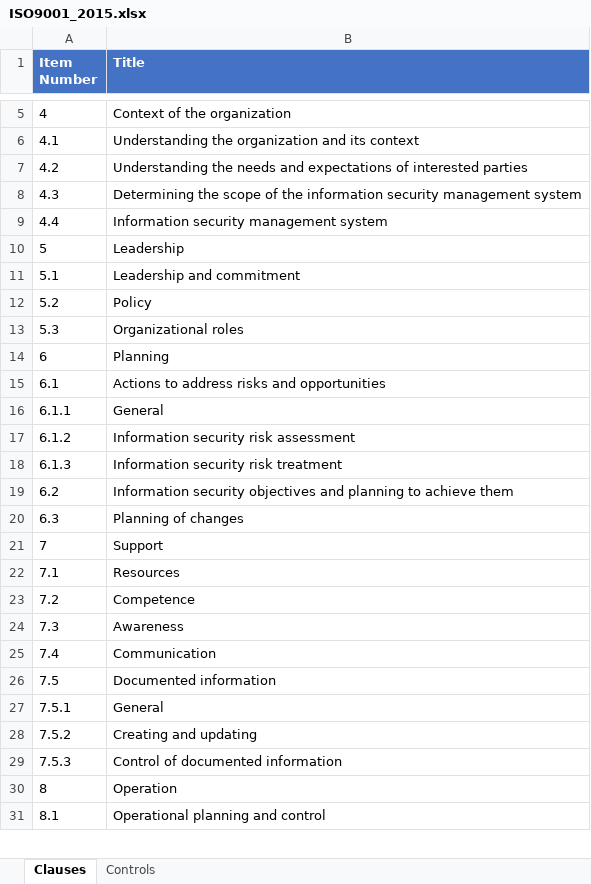
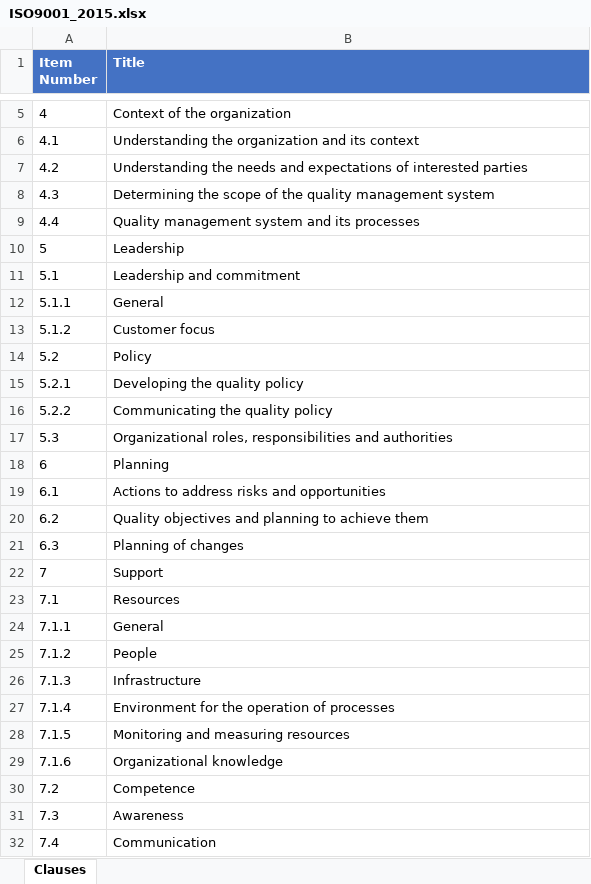
Before and after one commit to osafdar/AuditNotesSite, an Excel workbook: Schemas/ISO9001_2015.xlsx, sheet Clauses, drawn as a sheet; only a part is shown, gaps mark what is left out; the shorter side is filled out with more unchanged rows; values as stored, in another font and other column widths than the file's, no borders; removed rows and columns are numbered as before the commit, all else as after; the diff covers the shown part only; the diff names each change by its address in the sheet, - before the commit and + after, or states it on an @@ line.

```diff
--- a/Schemas/ISO9001_2015.xlsx (sheet Clauses)
+++ b/Schemas/ISO9001_2015.xlsx (sheet Clauses)
-sheet tab: Controls
-B8 (Title): …of the information security management system
+B8 (Title): …of the quality management system
-B9 (Title): Information security management system
+B9 (Title): Quality management system and its processes
@@ row 37 moved to row 12: 5.1.1 @@
+row 13: 5.1.2 | Customer focus
@@ column A (Item Number) renumbered between rows 15 and 77 @@
-B15 (Title): Organizational roles
+B15 (Title): Developing the quality policy
+row 16: 5.2.2 | Communicating the quality policy
+row 17: 5.3 | Organizational roles, responsibilities and authorities
-B20 (Title): General
+B20 (Title): Quality objectives and planning to achieve them
-row 17: 6.1.2 | Information security risk assessment
-row 18: 6.1.3 | Information security risk treatment
-row 19: 6.2 | Information security objectives and planning to achieve them
+row 24: 7.1.1 | General
+row 25: 7.1.2 | People
+row 26: 7.1.3 | Infrastructure
+row 27: 7.1.4 | Environment for the operation of processes
+row 28: 7.1.5 | Monitoring and measuring resources
+row 29: 7.1.6 | Organizational knowledge
```
Also changed, not shown: 27 added rows, 1 removed row, 1 moved row and 4 edited cells elsewhere in this sheet.
